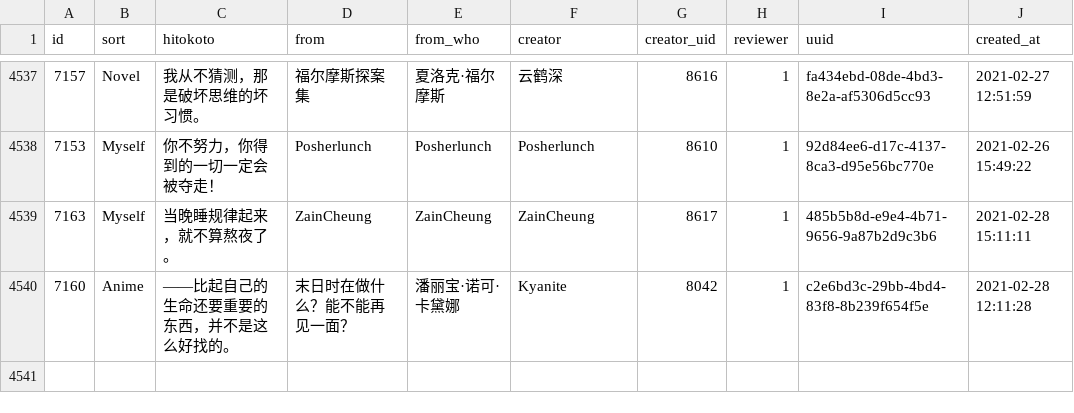
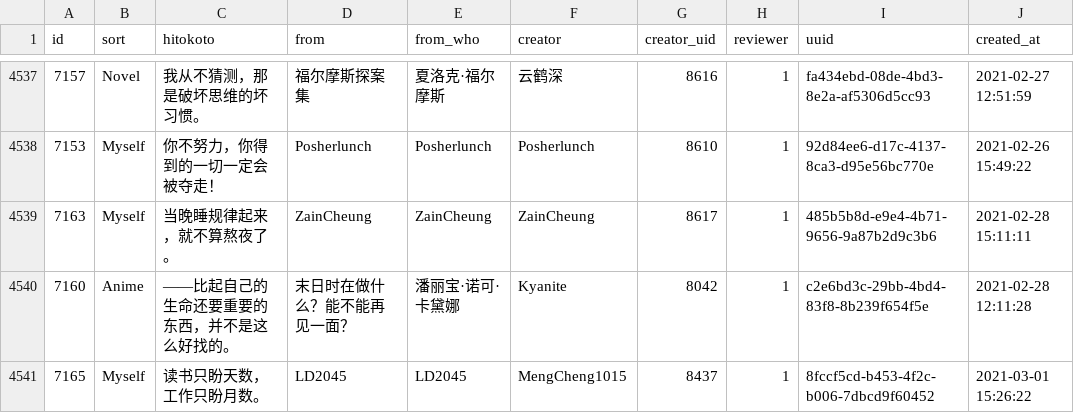
Before and after one commit to ElainaMoe/Unofficial-Hitokoto-Database, a CSV file: hitokoto.csv, drawn as a sheet; only a part is shown, gaps mark what is left out.

Commit message:
update Hitokoto database

```diff
--- a/hitokoto.csv
+++ b/hitokoto.csv
@@ -4550 +4550,2 @@ id,sort,hitokoto,from,from_who,creator,creator_uid,reviewer,uuid,created_at
 7160,Anime,——比起自己的生命还要重要的东西，并不是这么好找的。,末日时在做什么？能不能再见一面？,潘丽宝·诺可·卡黛娜,Kyanite,8042,1,c2e6bd3c-29bb-4bd4-83f8-8b239f654f5e,2021-02-28 12:11:28
+7165,Myself,读书只盼天数，工作只盼月数。,LD2045,LD2045,MengCheng1015,8437,1,8fccf5cd-b453-4f2c-b006-7dbcd9f60452,2021-03-01 15:26:22
```
